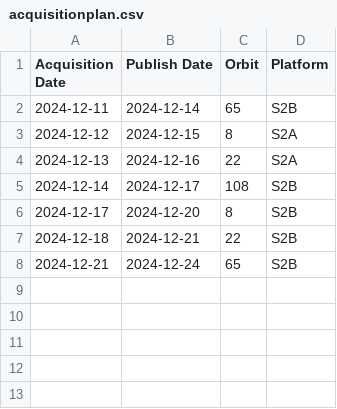
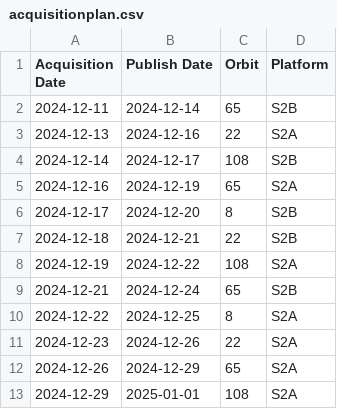
Before and after one commit to davidoesch/Sentinel-2-Acquisition-Plan-Harvesting, a CSV file: acquisitionplan.csv, drawn as a sheet; removed rows and columns are numbered as before the commit, all else as after; the diff names each change by its address in the sheet, - before the commit and + after, or states it on an @@ line.

Commit message:
acquisitionplan.csv push done

```diff
--- a/acquisitionplan.csv
+++ b/acquisitionplan.csv
-row 3: 2024-12-12 | 2024-12-15 | 8 | S2A
+row 5: 2024-12-16 | 2024-12-19 | 65 | S2A
+row 8: 2024-12-19 | 2024-12-22 | 108 | S2A
+row 10: 2024-12-22 | 2024-12-25 | 8 | S2A
+row 11: 2024-12-23 | 2024-12-26 | 22 | S2A
+row 12: 2024-12-26 | 2024-12-29 | 65 | S2A
+row 13: 2024-12-29 | 2025-01-01 | 108 | S2A
```
